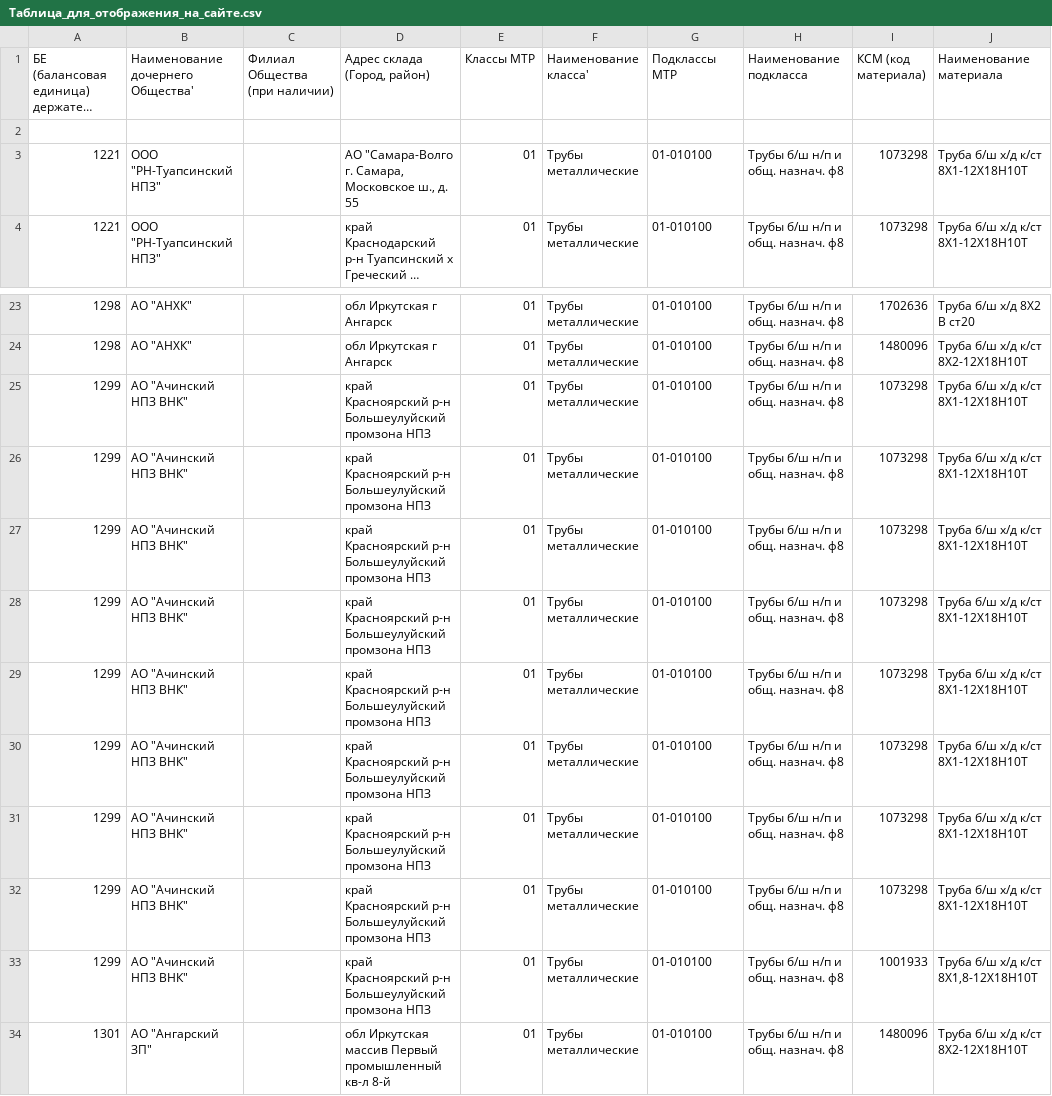
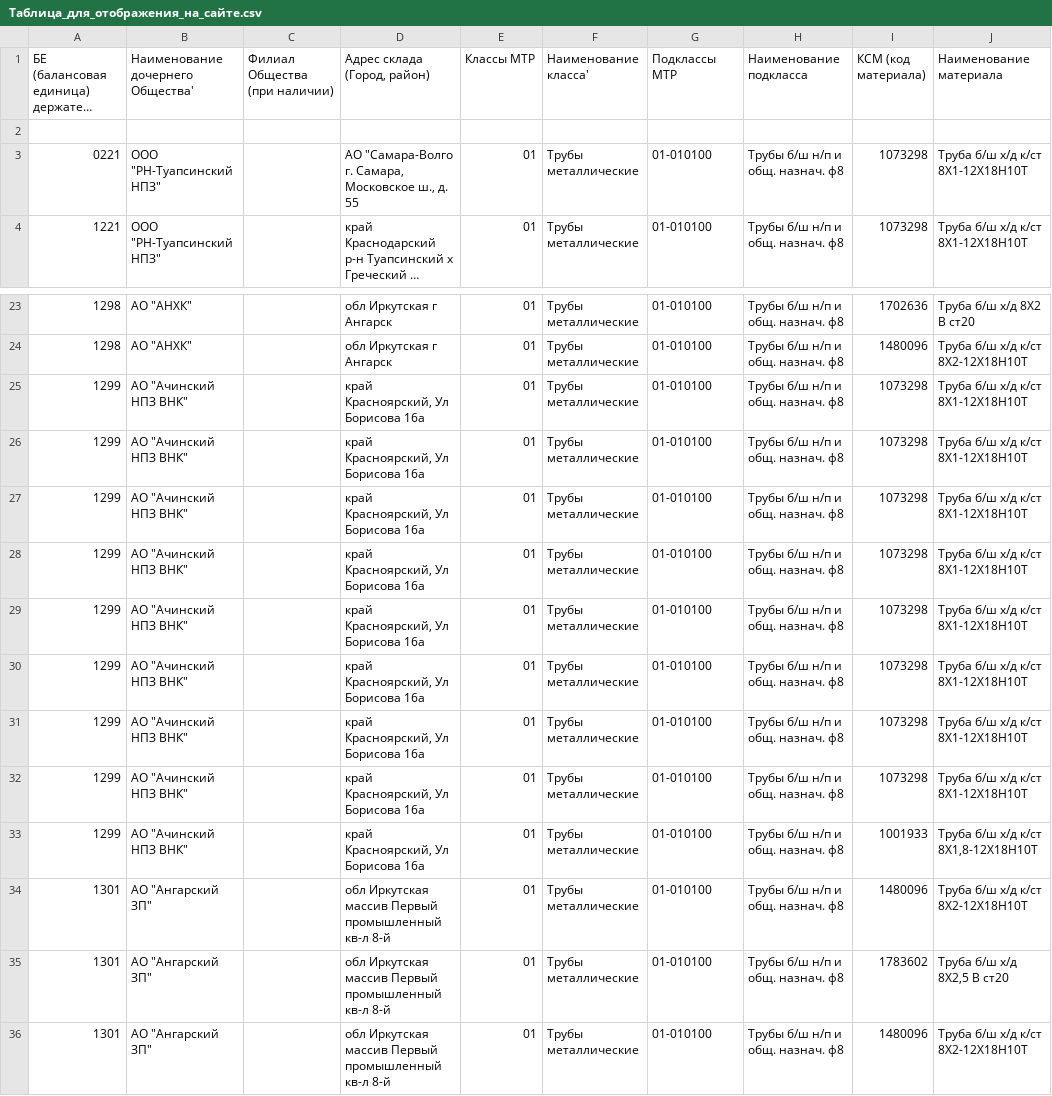
Before and after one commit to alibyh/RosniftSite, a CSV file: src/assets/Таблица_для_отображения_на_сайте.csv, drawn as a sheet; only a part is shown, gaps mark what is left out; the shorter side is filled out with more unchanged rows; long unchanged cells end in …; the diff names each change by its address in the sheet, - before the commit and + after, or states it on an @@ line.

```diff
--- a/src/assets/Таблица_для_отображения_на_сайте.csv
+++ b/src/assets/Таблица_для_отображения_на_сайте.csv
-A3: 1221
+A3: 0221
-D25:D33 (Адрес склада (Город, район)): край Красноярский р-н Большеулуйский промзона НПЗ
+D25:D33 (Адрес склада (Город, район)): край Красноярский, Ул Борисова 16а
```
Also changed, not shown: 20 other files.
